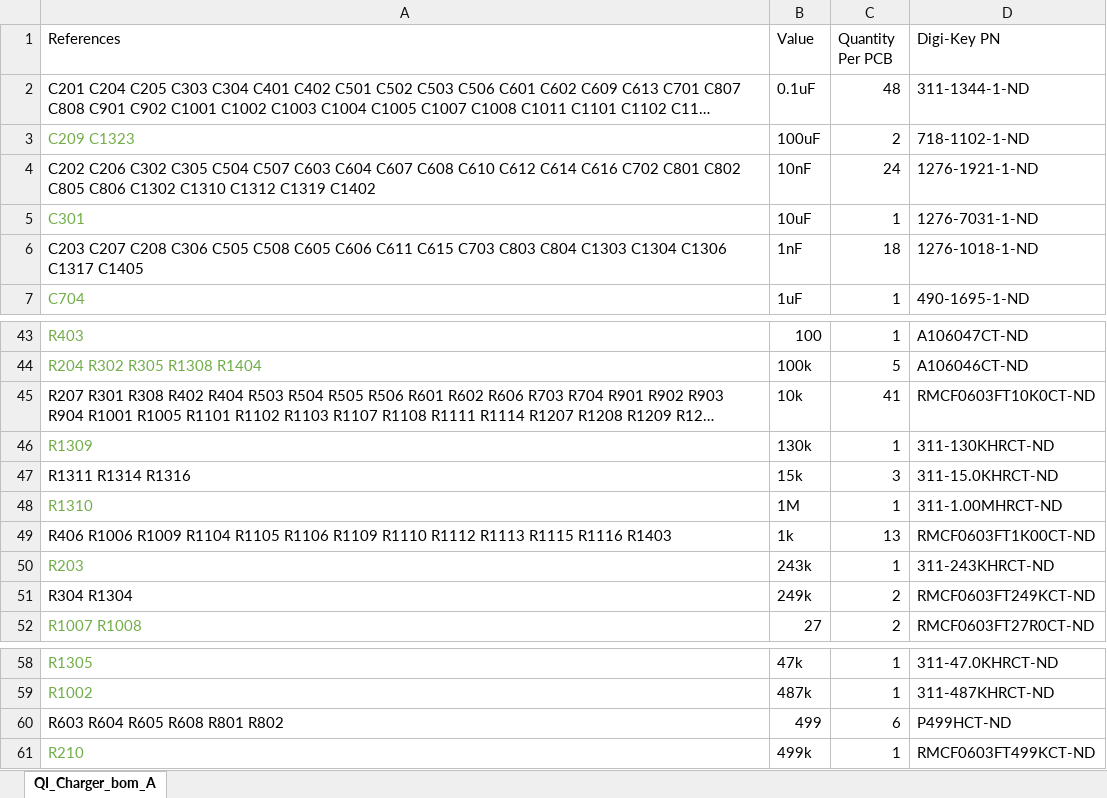
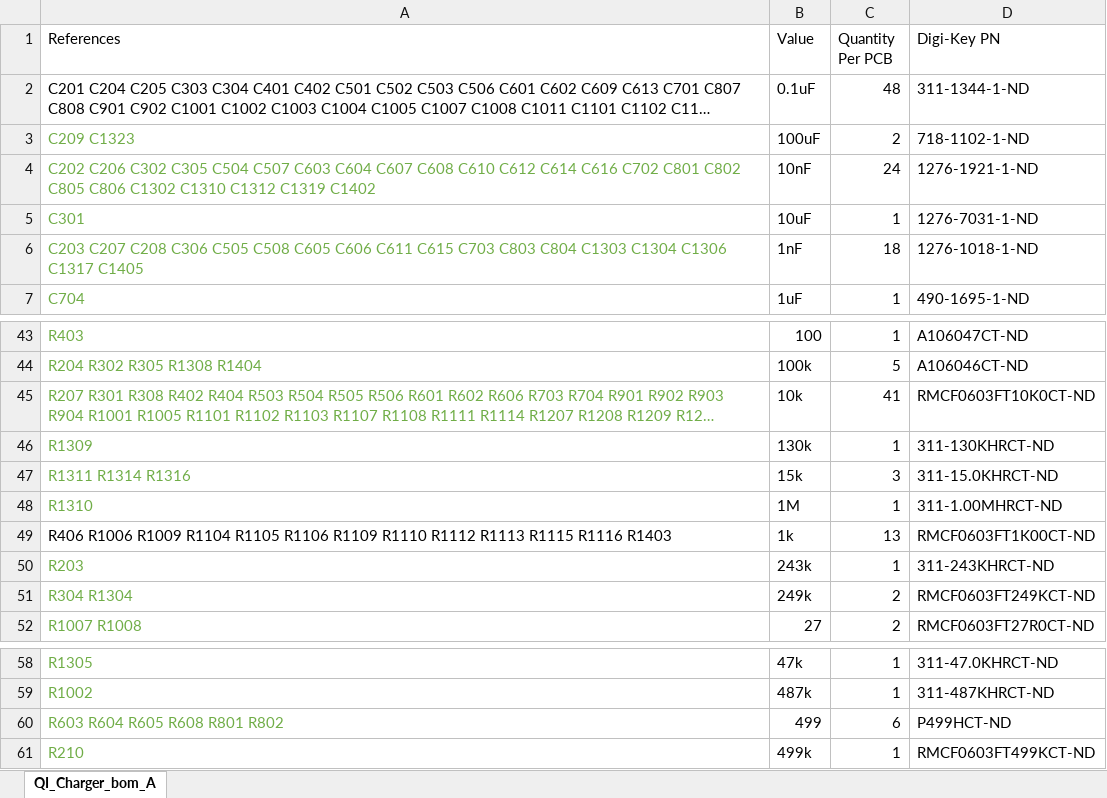
Before and after one commit to drewsum/QI_Charger, an Excel workbook: hdw/QI_Charger/QI_Charger_bom_A.xlsx, sheet QI_Charger_bom_A, drawn as a sheet; only a part is shown, gaps mark what is left out; long unchanged cells end in …; values as stored, in another font and other column widths than the file's, no borders; the diff names each change by its address in the sheet, - before the commit and + after, or states it on an @@ line.

```diff
--- a/hdw/QI_Charger/QI_Charger_bom_A.xlsx (sheet QI_Charger_bom_A)
+++ b/hdw/QI_Charger/QI_Charger_bom_A.xlsx (sheet QI_Charger_bom_A)
-A4 text colour: black
+A4 text colour: #70AD47
-A6 text colour: black
+A6 text colour: #70AD47
-A45 text colour: black
+A45 text colour: #70AD47
-A47 text colour: black
+A47 text colour: #70AD47
-A51 text colour: black
+A51 text colour: #70AD47
-A60 text colour: black
+A60 text colour: #70AD47
```
Also changed, not shown: 4 other files.
